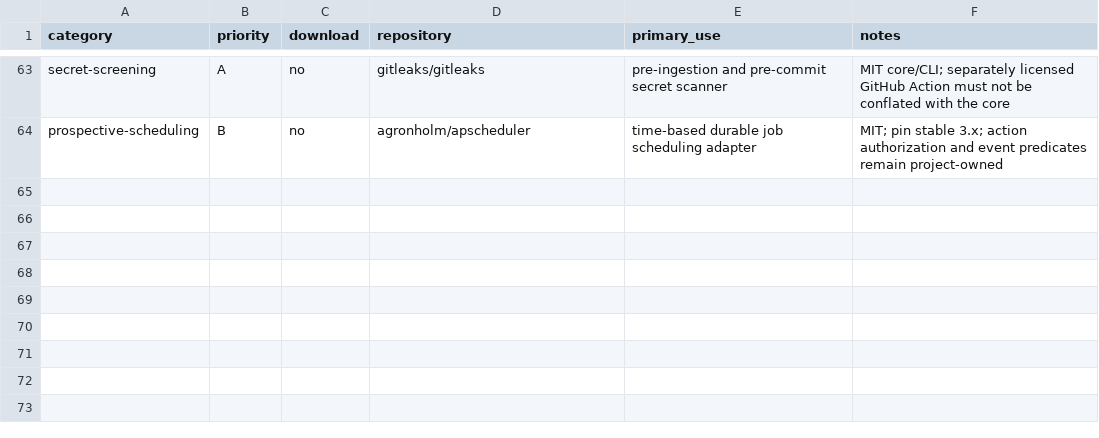
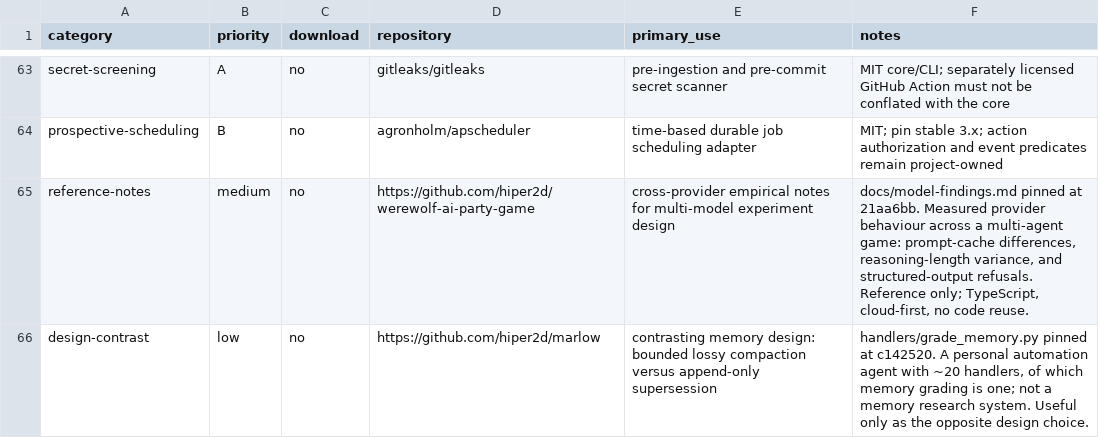
Before and after one commit to krapcys1-maker/adaptive-agent-memory-research, a CSV file: data/catalogs/repositories-seed.csv, drawn as a sheet; only a part is shown, gaps mark what is left out; the diff names each change by its address in the sheet, - before the commit and + after, or states it on an @@ line.

```diff
--- a/data/catalogs/repositories-seed.csv
+++ b/data/catalogs/repositories-seed.csv
+row 65: reference-notes | medium | no | https://github.com/hiper2d/werewolf-ai-party-game | cross-provider empirical notes for multi-model experiment design | docs/model-findings.md pinned at 21aa6bb. Measured provider behaviour across a multi-agent game: prompt-cache differences, reasoning-length variance, and structured-output refusals. Reference only; TypeScript, cloud-first, no code reuse.
+row 66: design-contrast | low | no | https://github.com/hiper2d/marlow | contrasting memory design: bounded lossy compaction versus append-only supersession | handlers/grade_memory.py pinned at c142520. A personal automation agent with ~20 handlers, of which memory grading is one; not a memory research system. Useful only as the opposite design choice.
```
Also changed, not shown: docs/07-literature/evidence-ledger.csv, 2 other files.
